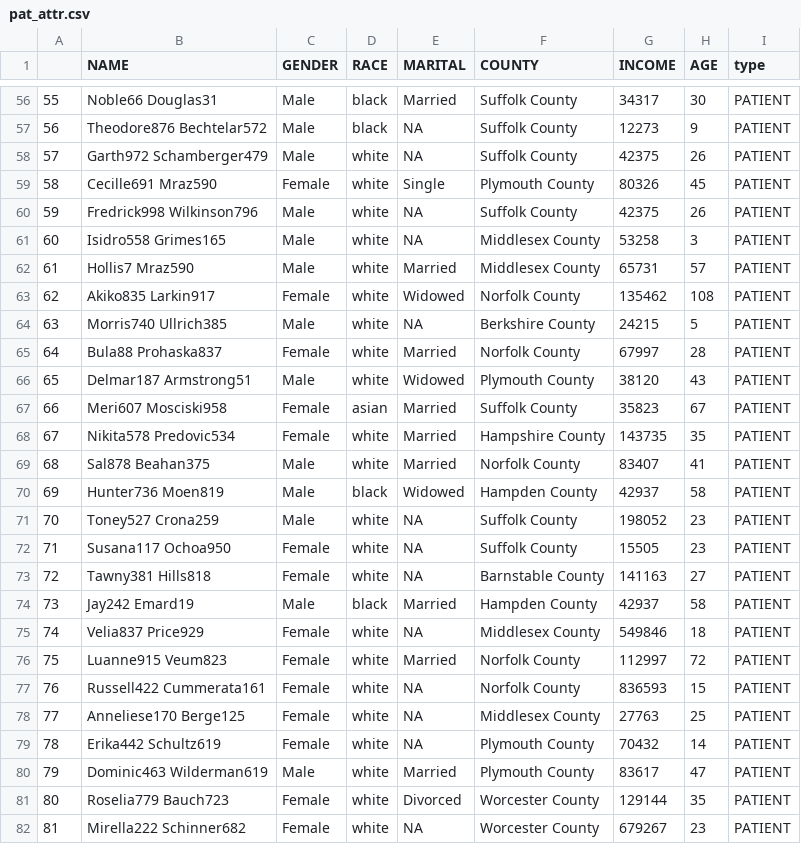
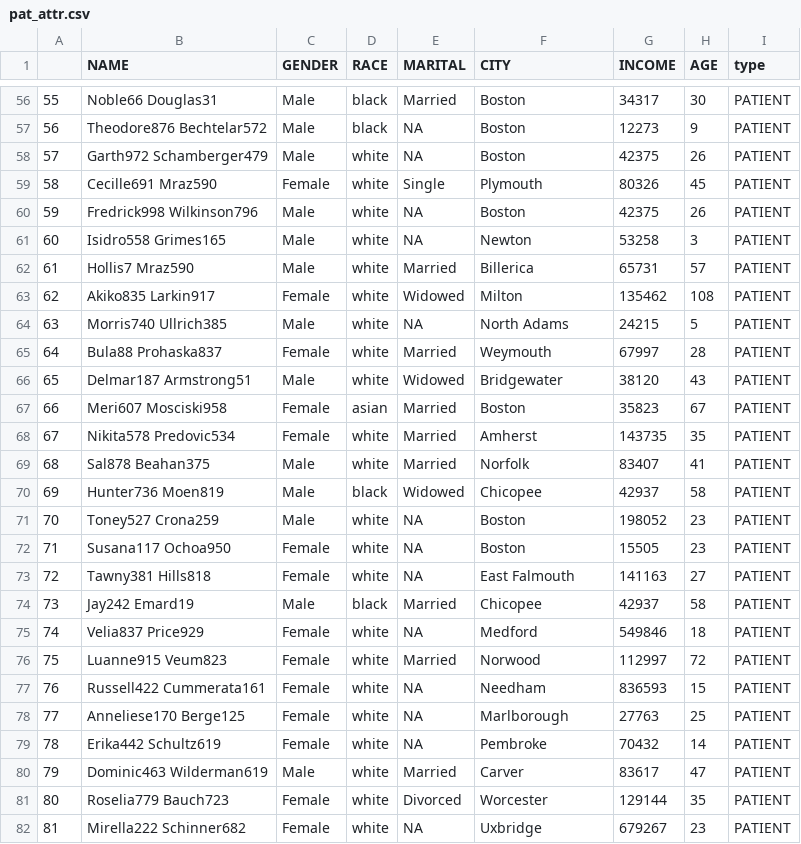
Before and after one commit to duffysueellen/Personal_Blog, a CSV file: posts/Post_One/post1_data/pat_attr.csv, drawn as a sheet; only a part is shown, gaps mark what is left out; the diff covers the shown part only.

```diff
--- a/posts/Post_One/post1_data/pat_attr.csv
+++ b/posts/Post_One/post1_data/pat_attr.csv
@@ -1 +1 @@
-"","NAME","GENDER","RACE","MARITAL","COUNTY","INCOME","AGE","type"
+"","NAME","GENDER","RACE","MARITAL","CITY","INCOME","AGE","type"
@@ -56,27 +56,27 @@
-"55","Noble66 Douglas31","Male","black","Married","Suffolk County",34317,30,"PATIENT"
-"56","Theodore876 Bechtelar572","Male","black",NA,"Suffolk County",12273,9,"PATIENT"
-"57","Garth972 Schamberger479","Male","white",NA,"Suffolk County",42375,26,"PATIENT"
-"58","Cecille691 Mraz590","Female","white","Single","Plymouth County",80326,45,"PATIENT"
-"59","Fredrick998 Wilkinson796","Male","white",NA,"Suffolk County",42375,26,"PATIENT"
-"60","Isidro558 Grimes165","Male","white",NA,"Middlesex County",53258,3,"PATIENT"
-"61","Hollis7 Mraz590","Male","white","Married","Middlesex County",65731,57,"PATIENT"
-"62","Akiko835 Larkin917","Female","white","Widowed","Norfolk County",135462,108,"PATIENT"
-"63","Morris740 Ullrich385","Male","white",NA,"Berkshire County",24215,5,"PATIENT"
-"64","Bula88 Prohaska837","Female","white","Married","Norfolk County",67997,28,"PATIENT"
-"65","Delmar187 Armstrong51","Male","white","Widowed","Plymouth County",38120,43,"PATIENT"
-"66","Meri607 Mosciski958","Female","asian","Married","Suffolk County",35823,67,"PATIENT"
-"67","Nikita578 Predovic534","Female","white","Married","Hampshire County",143735,35,"PATIENT"
-"68","Sal878 Beahan375","Male","white","Married","Norfolk County",83407,41,"PATIENT"
-"69","Hunter736 Moen819","Male","black","Widowed","Hampden County",42937,58,"PATIENT"
-"70","Toney527 Crona259","Male","white",NA,"Suffolk County",198052,23,"PATIENT"
-"71","Susana117 Ochoa950","Female","white",NA,"Suffolk County",15505,23,"PATIENT"
-"72","Tawny381 Hills818","Female","white",NA,"Barnstable County",141163,27,"PATIENT"
-"73","Jay242 Emard19","Male","black","Married","Hampden County",42937,58,"PATIENT"
-"74","Velia837 Price929","Female","white",NA,"Middlesex County",549846,18,"PATIENT"
-"75","Luanne915 Veum823","Female","white","Married","Norfolk County",112997,72,"PATIENT"
-"76","Russell422 Cummerata161","Female","white",NA,"Norfolk County",836593,15,"PATIENT"
-"77","Anneliese170 Berge125","Female","white",NA,"Middlesex County",27763,25,"PATIENT"
-"78","Erika442 Schultz619","Female","white",NA,"Plymouth County",70432,14,"PATIENT"
-"79","Dominic463 Wilderman619","Male","white","Married","Plymouth County",83617,47,"PATIENT"
-"80","Roselia779 Bauch723","Female","white","Divorced","Worcester County",129144,35,"PATIENT"
-"81","Mirella222 Schinner682","Female","white",NA,"Worcester County",679267,23,"PATIENT"
+"55","Noble66 Douglas31","Male","black","Married","Boston",34317,30,"PATIENT"
+"56","Theodore876 Bechtelar572","Male","black",NA,"Boston",12273,9,"PATIENT"
+"57","Garth972 Schamberger479","Male","white",NA,"Boston",42375,26,"PATIENT"
+"58","Cecille691 Mraz590","Female","white","Single","Plymouth",80326,45,"PATIENT"
+"59","Fredrick998 Wilkinson796","Male","white",NA,"Boston",42375,26,"PATIENT"
+"60","Isidro558 Grimes165","Male","white",NA,"Newton",53258,3,"PATIENT"
+"61","Hollis7 Mraz590","Male","white","Married","Billerica",65731,57,"PATIENT"
+"62","Akiko835 Larkin917","Female","white","Widowed","Milton",135462,108,"PATIENT"
+"63","Morris740 Ullrich385","Male","white",NA,"North Adams",24215,5,"PATIENT"
+"64","Bula88 Prohaska837","Female","white","Married","Weymouth",67997,28,"PATIENT"
+"65","Delmar187 Armstrong51","Male","white","Widowed","Bridgewater",38120,43,"PATIENT"
+"66","Meri607 Mosciski958","Female","asian","Married","Boston",35823,67,"PATIENT"
+"67","Nikita578 Predovic534","Female","white","Married","Amherst",143735,35,"PATIENT"
+"68","Sal878 Beahan375","Male","white","Married","Norfolk",83407,41,"PATIENT"
+"69","Hunter736 Moen819","Male","black","Widowed","Chicopee",42937,58,"PATIENT"
+"70","Toney527 Crona259","Male","white",NA,"Boston",198052,23,"PATIENT"
+"71","Susana117 Ochoa950","Female","white",NA,"Boston",15505,23,"PATIENT"
+"72","Tawny381 Hills818","Female","white",NA,"East Falmouth",141163,27,"PATIENT"
+"73","Jay242 Emard19","Male","black","Married","Chicopee",42937,58,"PATIENT"
+"74","Velia837 Price929","Female","white",NA,"Medford",549846,18,"PATIENT"
+"75","Luanne915 Veum823","Female","white","Married","Norwood",112997,72,"PATIENT"
+"76","Russell422 Cummerata161","Female","white",NA,"Needham",836593,15,"PATIENT"
+"77","Anneliese170 Berge125","Female","white",NA,"Marlborough",27763,25,"PATIENT"
+"78","Erika442 Schultz619","Female","white",NA,"Pembroke",70432,14,"PATIENT"
+"79","Dominic463 Wilderman619","Male","white","Married","Carver",83617,47,"PATIENT"
+"80","Roselia779 Bauch723","Female","white","Divorced","Worcester",129144,35,"PATIENT"
+"81","Mirella222 Schinner682","Female","white",NA,"Uxbridge",679267,23,"PATIENT"
```
Also changed, not shown: 94 edited cells elsewhere in this file, posts/Post_One/post1_data/attribute_list.csv, posts/Post_One/post1_data/pro_attr.csv, 9 other files.
